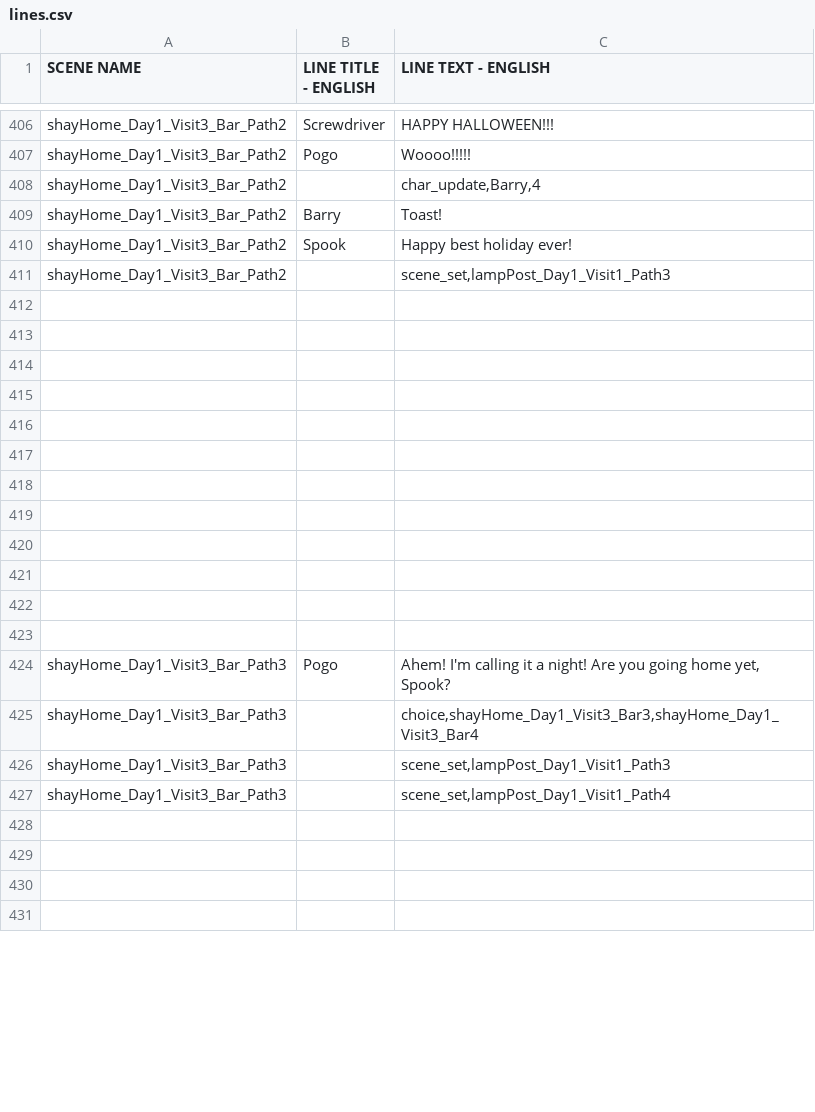
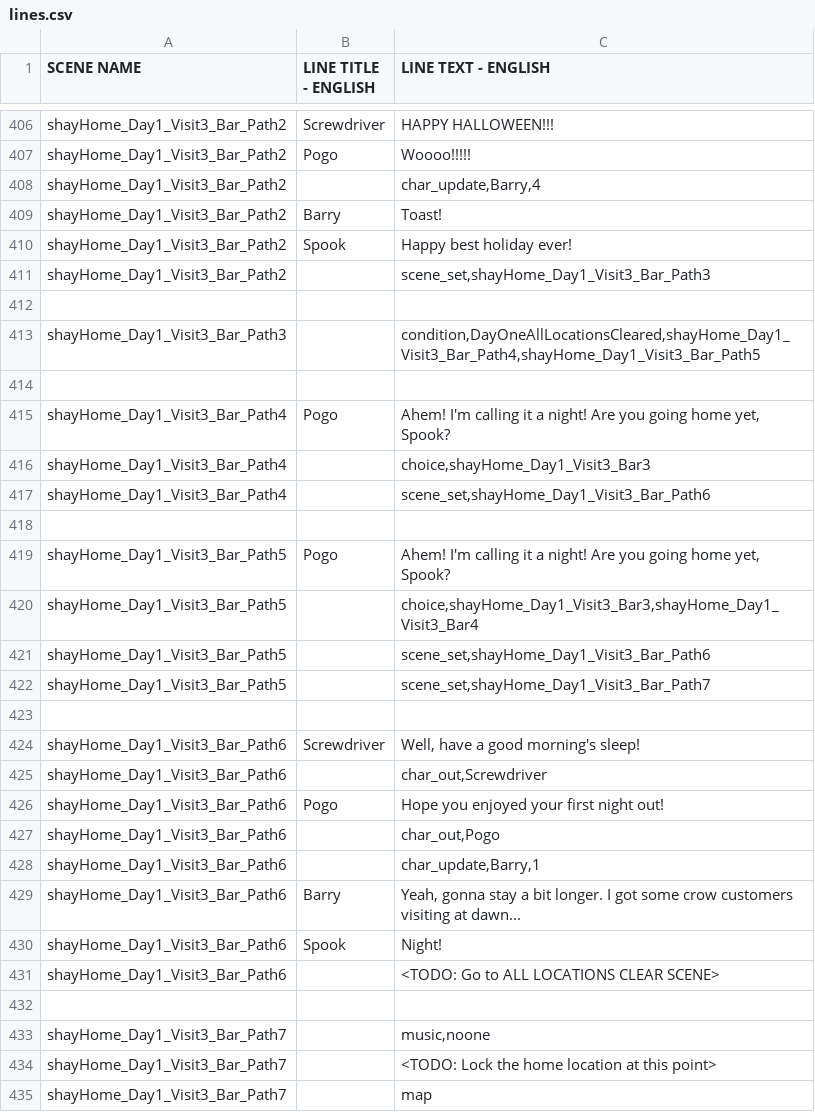
Before and after one commit to kazak29/Spooktober_2026_GameJam, a CSV file: datafiles/lines.csv, drawn as a sheet; only a part is shown, gaps mark what is left out; the diff covers the shown part only.

Commit message:
Shay home visit 3 doen

```diff
--- a/datafiles/lines.csv
+++ b/datafiles/lines.csv
@@ -410,22 +410,26 @@ shayHome_Day1_Visit3_Bar_Path2,Barry,Toast!
 shayHome_Day1_Visit3_Bar_Path2,Spook,Happy best holiday ever!
-shayHome_Day1_Visit3_Bar_Path2,,"scene_set,lampPost_Day1_Visit1_Path3"
+shayHome_Day1_Visit3_Bar_Path2,,"scene_set,shayHome_Day1_Visit3_Bar_Path3"
 ,,
+shayHome_Day1_Visit3_Bar_Path3,,"condition,DayOneAllLocationsCleared,shayHome_Day1_Visit3_Bar_Path4,shayHome_Day1_Visit3_Bar_Path5"
 ,,
+shayHome_Day1_Visit3_Bar_Path4,Pogo,"Ahem! I'm calling it a night! Are you going home yet, Spook?"
+shayHome_Day1_Visit3_Bar_Path4,,"choice,shayHome_Day1_Visit3_Bar3"
+shayHome_Day1_Visit3_Bar_Path4,,"scene_set,shayHome_Day1_Visit3_Bar_Path6"
 ,,
+shayHome_Day1_Visit3_Bar_Path5,Pogo,"Ahem! I'm calling it a night! Are you going home yet, Spook?"
+shayHome_Day1_Visit3_Bar_Path5,,"choice,shayHome_Day1_Visit3_Bar3,shayHome_Day1_Visit3_Bar4"
+shayHome_Day1_Visit3_Bar_Path5,,"scene_set,shayHome_Day1_Visit3_Bar_Path6"
+shayHome_Day1_Visit3_Bar_Path5,,"scene_set,shayHome_Day1_Visit3_Bar_Path7"
 ,,
+shayHome_Day1_Visit3_Bar_Path6,Screwdriver,"Well, have a good morning's sleep!"
+shayHome_Day1_Visit3_Bar_Path6,,"char_out,Screwdriver"
+shayHome_Day1_Visit3_Bar_Path6,Pogo,Hope you enjoyed your first night out!
+shayHome_Day1_Visit3_Bar_Path6,,"char_out,Pogo"
+shayHome_Day1_Visit3_Bar_Path6,,"char_update,Barry,1"
+shayHome_Day1_Visit3_Bar_Path6,Barry,"Yeah, gonna stay a bit longer. I got some crow customers visiting at dawn..."
+shayHome_Day1_Visit3_Bar_Path6,Spook,Night!
+shayHome_Day1_Visit3_Bar_Path6,,<TODO: Go to ALL LOCATIONS CLEAR SCENE>
 ,,
-,,
-,,
-,,
-,,
-,,
-,,
-,,
-shayHome_Day1_Visit3_Bar_Path3,Pogo,"Ahem! I'm calling it a night! Are you going home yet, Spook?"
-shayHome_Day1_Visit3_Bar_Path3,,"choice,shayHome_Day1_Visit3_Bar3,shayHome_Day1_Visit3_Bar4"
-shayHome_Day1_Visit3_Bar_Path3,,"scene_set,lampPost_Day1_Visit1_Path3"
-shayHome_Day1_Visit3_Bar_Path3,,"scene_set,lampPost_Day1_Visit1_Path4"
-,,
-,,
-,,
-,,
+shayHome_Day1_Visit3_Bar_Path7,,"music,noone"
+shayHome_Day1_Visit3_Bar_Path7,,<TODO: Lock the home location at this point>
+shayHome_Day1_Visit3_Bar_Path7,,map
```
Also changed, not shown: 4 removed rows elsewhere in this file, 2 other files.
